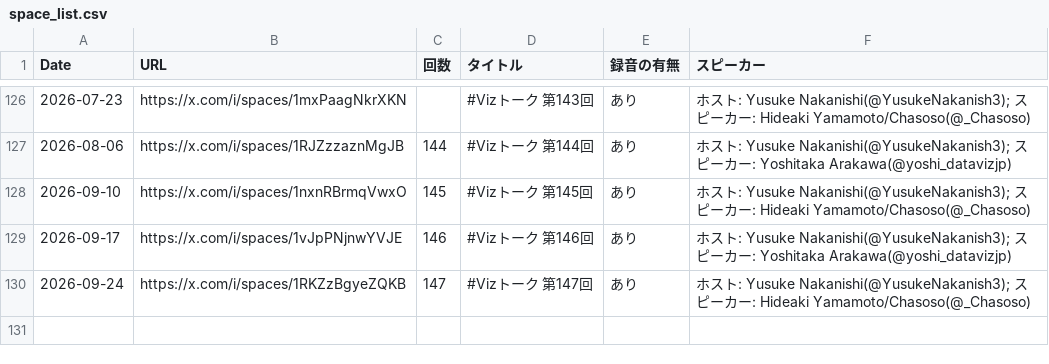
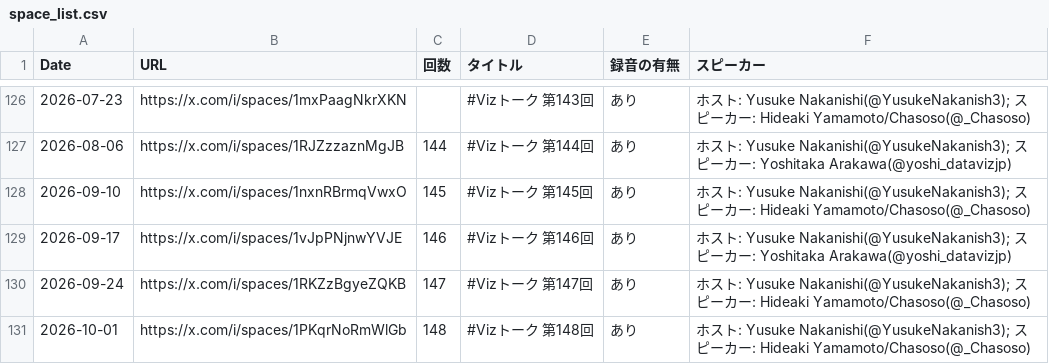
Before and after one commit to unbosoms/viztalk-archive, a CSV file: space_list.csv, drawn as a sheet; only a part is shown, gaps mark what is left out; the diff names each change by its address in the sheet, - before the commit and + after, or states it on an @@ line.

```diff
--- a/space_list.csv
+++ b/space_list.csv
+row 131: 2026-10-01 | https://x.com/i/spaces/1PKqrNoRmWlGb | 148 | #Vizトーク 第148回 | あり | ホスト: Yusuke Nakanishi(@YusukeNakanish3); スピーカー: Hideaki Yamamoto/Chasoso(@_Chasoso)
```
Also changed, not shown: 4 other files.
